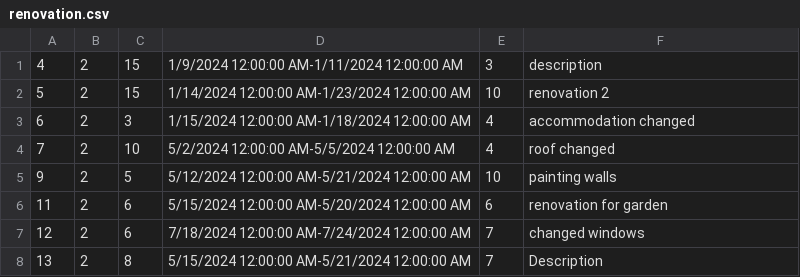
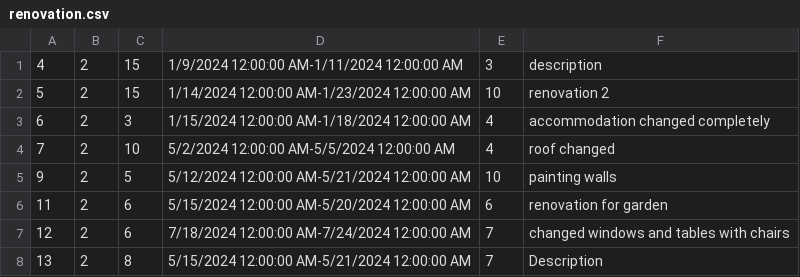
Before and after one commit to katarinap02/booking-application, a CSV file: Resources/Data/renovation.csv, drawn as a sheet.

```diff
--- a/Resources/Data/renovation.csv
+++ b/Resources/Data/renovation.csv
@@ -2,3 +2,3 @@
 5|2|15|1/14/2024 12:00:00 AM-1/23/2024 12:00:00 AM|10|renovation 2
-6|2|3|1/15/2024 12:00:00 AM-1/18/2024 12:00:00 AM|4|accommodation changed
+6|2|3|1/15/2024 12:00:00 AM-1/18/2024 12:00:00 AM|4|accommodation changed completely
 7|2|10|5/2/2024 12:00:00 AM-5/5/2024 12:00:00 AM|4|roof changed
@@ -6,3 +6,3 @@
 11|2|6|5/15/2024 12:00:00 AM-5/20/2024 12:00:00 AM|6|renovation for garden
-12|2|6|7/18/2024 12:00:00 AM-7/24/2024 12:00:00 AM|7|changed windows
+12|2|6|7/18/2024 12:00:00 AM-7/24/2024 12:00:00 AM|7|changed windows and tables with chairs
 13|2|8|5/15/2024 12:00:00 AM-5/21/2024 12:00:00 AM|7|Description
```
Also changed, not shown: Resources/Data/accommodation_rate.csv, Resources/Data/accommodations.csv, 7 other files.
